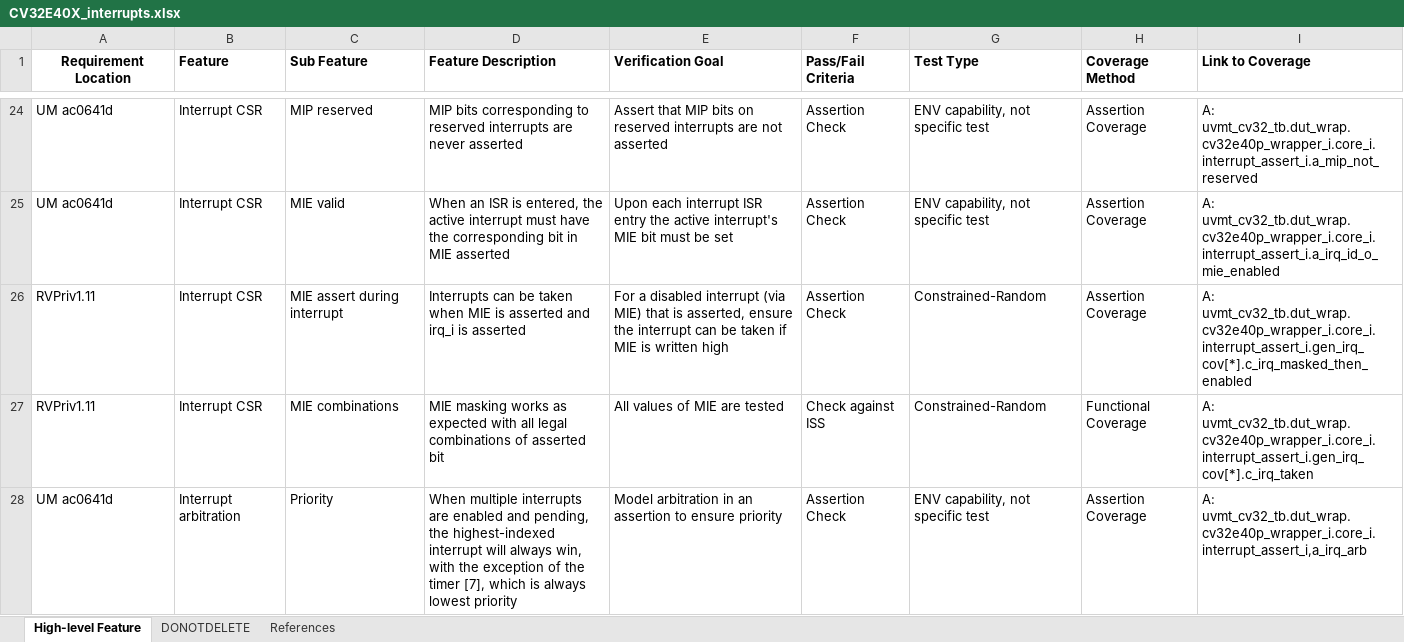
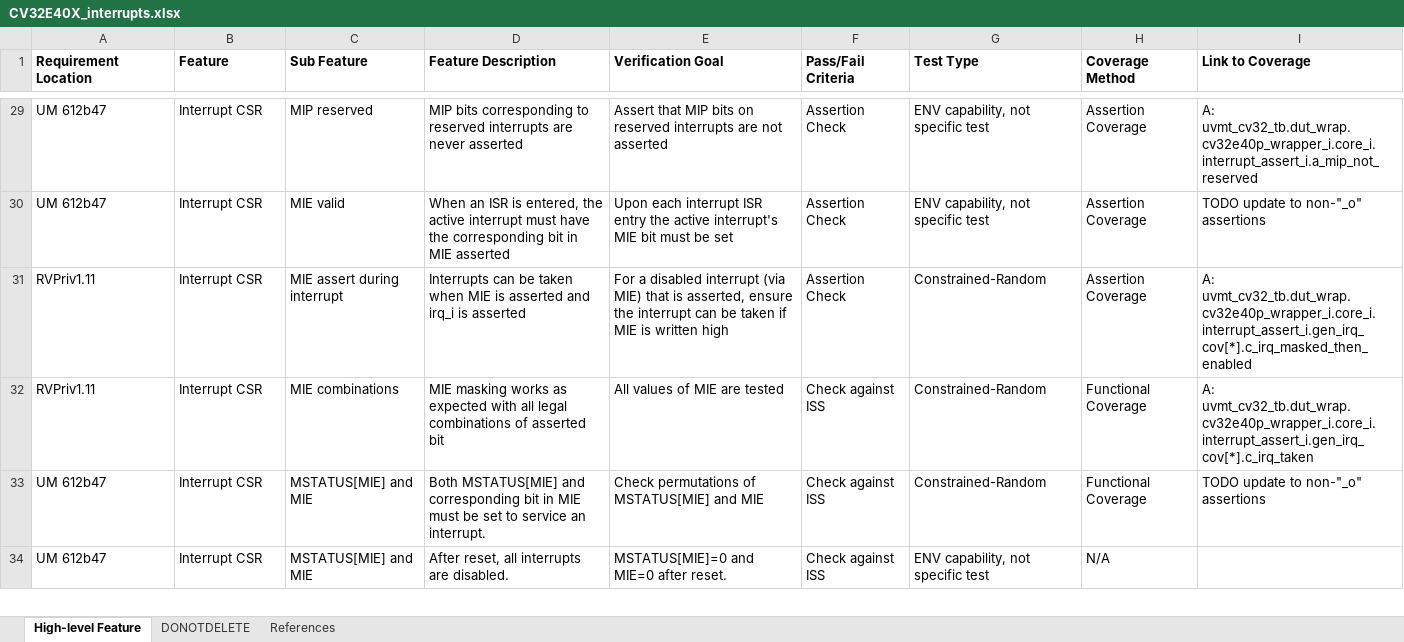
Before and after one commit to openhwgroup/cv32e40x-dv, an Excel workbook: docs/VerifPlans/Simulation/interrupts/CV32E40X_interrupts.xlsx, sheet High-level Feature, drawn as a sheet; only a part is shown, gaps mark what is left out; values as stored, in another font and other column widths than the file's, no borders; removed rows and columns are numbered as before the commit, all else as after; the diff covers the shown part only; the diff names each change by its address in the sheet, - before the commit and + after, or states it on an @@ line.

Commit message:
update interrupts vplan for 40x
Signed-off-by: Robin Pedersen <Robin.Pedersen@silabs.com>

```diff
--- a/docs/VerifPlans/Simulation/interrupts/CV32E40X_interrupts.xlsx (sheet High-level Feature)
+++ b/docs/VerifPlans/Simulation/interrupts/CV32E40X_interrupts.xlsx (sheet High-level Feature)
-A1 alignment: center
+A1 alignment: left
-A29:A30 (Requirement Location): UM ac0641d
+A29:A30 (Requirement Location): UM 612b47
-I30 (Link to Coverage): A: uvmt_cv32_tb.dut_wrap.cv32e40p_wrapper_i.core_i.interrupt_assert_i.a_irq_id_o_mie_enabled
+I30 (Link to Coverage): TODO update to non-"_o" assertions
-row 28: UM ac0641d | Interrupt arbitration | Priority | When multiple interrupts are enabled and pending, the highest-indexed interrupt will always win, with the exception of the timer [7], which is always lowest priority | Model arbitration in an assertion to ensure priority | Assertion Check | ENV capability, not specific test | Assertion Coverage | A: uvmt_cv32_tb.dut_wrap.cv32e40p_wrapper_i.core_i.interrupt_assert_i,a_irq_arb
+row 33: UM 612b47 | Interrupt CSR | MSTATUS[MIE] and MIE | Both MSTATUS[MIE] and corresponding bit in MIE must be set to service an interrupt. | Check permutations of MSTATUS[MIE] and MIE | Check against ISS | Constrained-Random | Functional Coverage | TODO update to non-"_o" assertions
+row 34: UM 612b47 | Interrupt CSR | MSTATUS[MIE] and MIE | After reset, all interrupts are disabled. | MSTATUS[MIE]=0 and MIE=0 after reset. | Check against ISS | ENV capability, not specific test | N/A
```
Also changed, not shown: 24 added rows, 4 removed rows and 123 edited cells elsewhere in this sheet, sheet References.
